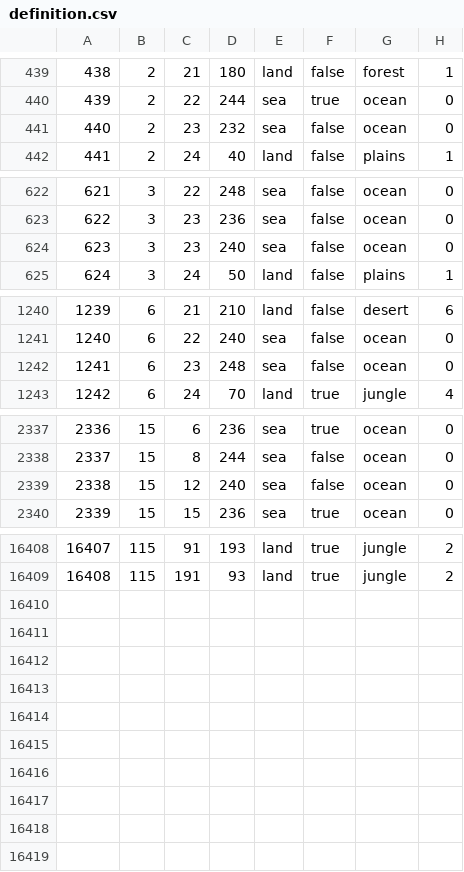
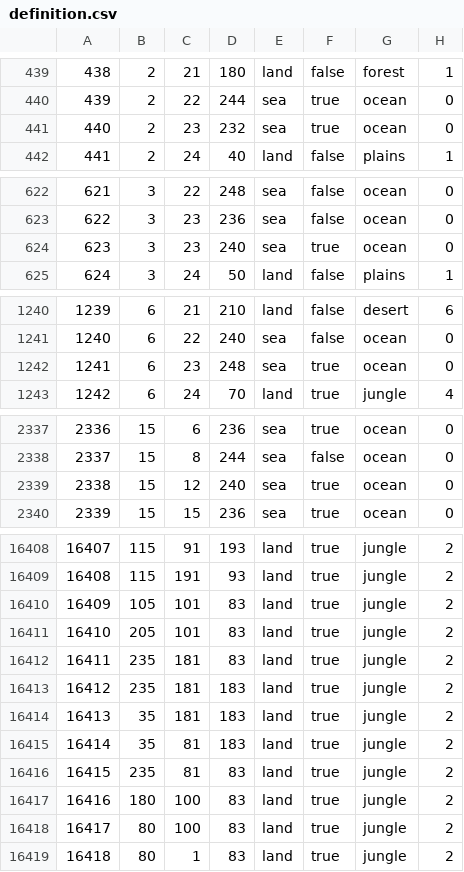
Before and after one commit to Thursasprengir/AtlantisMuLemuria, a CSV file: map/definition.csv, drawn as a sheet; only a part is shown, gaps mark what is left out; the diff covers the shown part only.

```diff
--- a/map/definition.csv
+++ b/map/definition.csv
@@ -440,3 +440,3 @@
 439;2;22;244;sea;true;ocean;0
-440;2;23;232;sea;false;ocean;0
+440;2;23;232;sea;true;ocean;0
 441;2;24;40;land;false;plains;1
@@ -623,3 +623,3 @@
 622;3;23;236;sea;false;ocean;0
-623;3;23;240;sea;false;ocean;0
+623;3;23;240;sea;true;ocean;0
 624;3;24;50;land;false;plains;1
@@ -1241,3 +1241,3 @@
 1240;6;22;240;sea;false;ocean;0
-1241;6;23;248;sea;false;ocean;0
+1241;6;23;248;sea;true;ocean;0
 1242;6;24;70;land;true;jungle;4
@@ -2338,3 +2338,3 @@
 2337;15;8;244;sea;false;ocean;0
-2338;15;12;240;sea;false;ocean;0
+2338;15;12;240;sea;true;ocean;0
 2339;15;15;236;sea;true;ocean;0
@@ -16409 +16409,11 @@
 16408;115;191;93;land;true;jungle;2
+16409;105;101;83;land;true;jungle;2
+16410;205;101;83;land;true;jungle;2
+16411;235;181;83;land;true;jungle;2
+16412;235;181;183;land;true;jungle;2
+16413;35;181;183;land;true;jungle;2
+16414;35;81;183;land;true;jungle;2
+16415;235;81;83;land;true;jungle;2
+16416;180;100;83;land;true;jungle;2
+16417;80;100;83;land;true;jungle;2
+16418;80;1;83;land;true;jungle;2
```
Also changed, not shown: 3 edited cells elsewhere in this file, map/adjacencies.csv, 32 other files.
